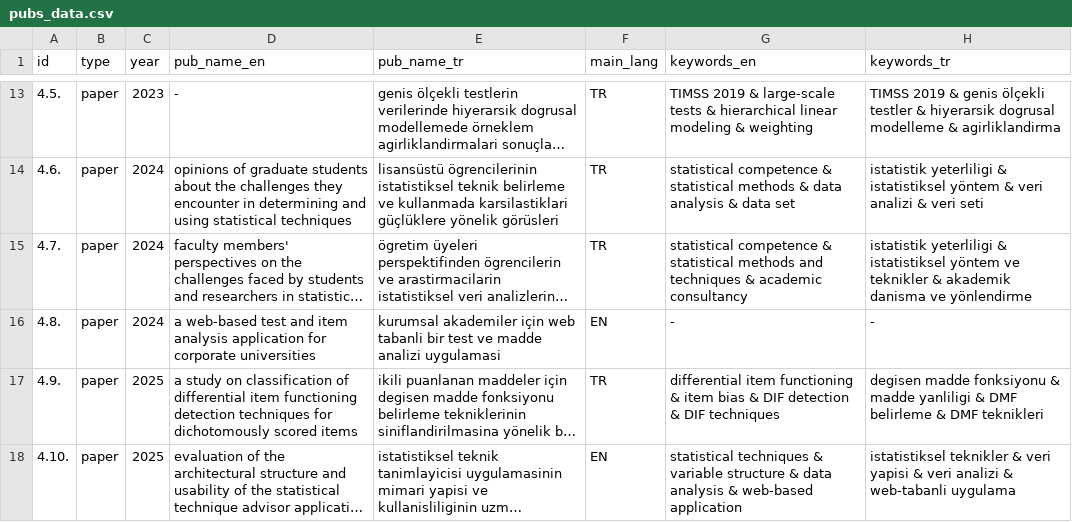
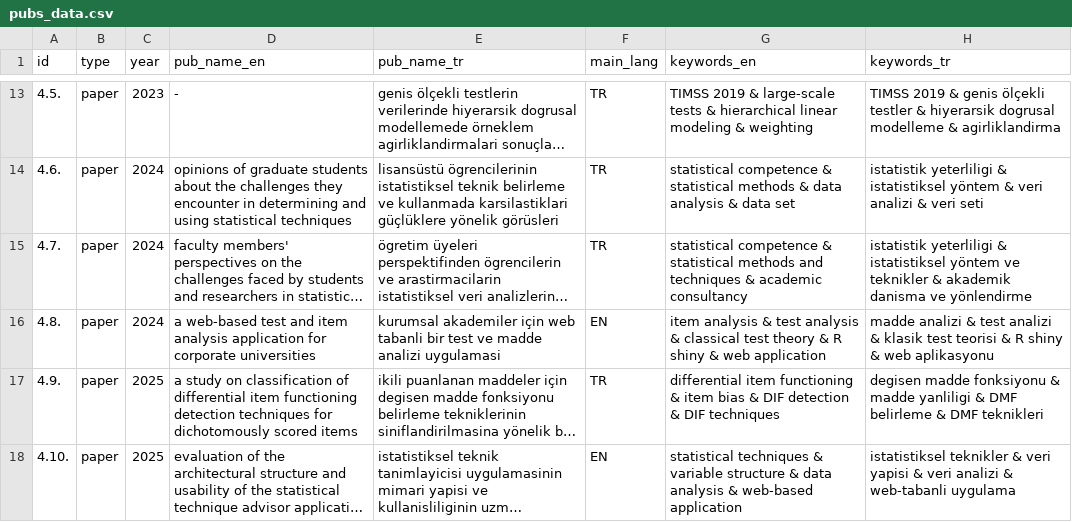
Before and after one commit to gungorMetehan/publications, a CSV file: pubs_data.csv, drawn as a sheet; only a part is shown, gaps mark what is left out; long unchanged cells end in …; the diff names each change by its address in the sheet, - before the commit and + after, or states it on an @@ line.

Commit message:
Update pubs_data.csv

```diff
--- a/pubs_data.csv
+++ b/pubs_data.csv
-G16 (keywords_en): -
+G16 (keywords_en): item analysis & test analysis & classical test theory & R shiny & web application
-H16 (keywords_tr): -
+H16 (keywords_tr): madde analizi & test analizi & klasik test teorisi & R shiny & web aplikasyonu
```
